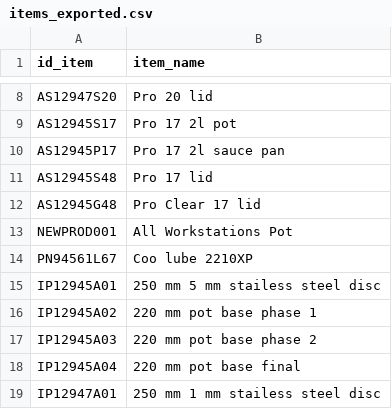
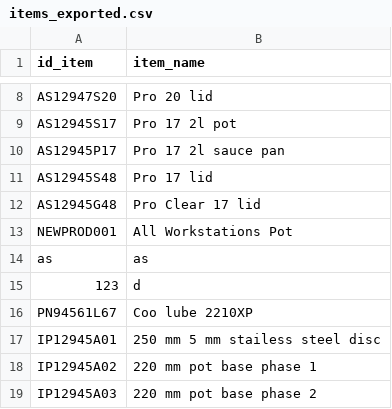
Before and after one commit to DiogoMMP/industrial-production-management_y2_2024, a CSV file: src/main/resources/items_exported.csv, drawn as a sheet; only a part is shown, gaps mark what is left out; the shorter side is filled out with more unchanged rows; the diff names each change by its address in the sheet, - before the commit and + after, or states it on an @@ line.

```diff
--- a/src/main/resources/items_exported.csv
+++ b/src/main/resources/items_exported.csv
+row 14: as | as
+row 15: 123 | d
```
Also changed, not shown: src/main/resources/workstations_exported.csv, 4 other files.
